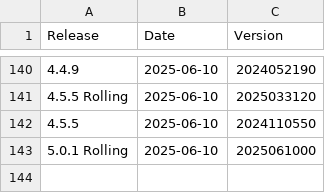
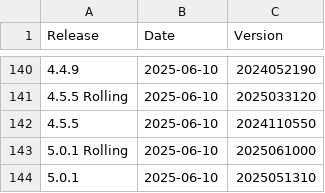
Before and after one commit to moodleworkplace/releases, a CSV file: releases.csv, drawn as a sheet; only a part is shown, gaps mark what is left out.

Commit message:
Added: 5.0.1,2025-06-10,2025051310

```diff
--- a/releases.csv
+++ b/releases.csv
@@ -143 +143,2 @@ Release,Date,Version
 5.0.1 Rolling,2025-06-10,2025061000
+5.0.1,2025-06-10,2025051310
```
